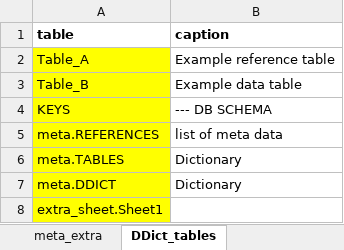
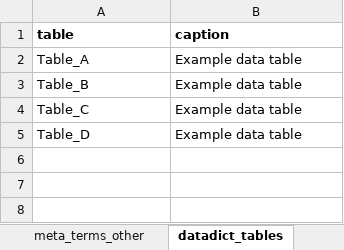
Before and after one commit to EtlcT/MILETO_enhancingFAIRness, an Excel workbook: data/2024_ExampleDataSet.xlsx, sheet datadict_tables, drawn as a sheet; values as stored, in another font and other column widths than the file's, no borders; removed rows and columns are numbered as before the commit, all else as after; the diff names each change by its address in the sheet, - before the commit and + after, or states it on an @@ line.

```diff
--- a/data/2024_ExampleDataSet.xlsx (sheet datadict_tables)
+++ b/data/2024_ExampleDataSet.xlsx (sheet datadict_tables)
-sheet tab: meta_extra
+sheet tab: meta_terms_other
-sheet tab: DDict_tables
+sheet tab: datadict_tables
-A2:A3 fill: #FFFF00
+A2:A3 fill: none
-B2 (caption): Example reference table
+B2 (caption): Example data table
-row 4: KEYS | --- DB SCHEMA
-row 5: meta.REFERENCES | list of meta data
-row 6: meta.TABLES | Dictionary
-row 7: meta.DDICT | Dictionary
-row 8: extra_sheet.Sheet1
+row 4: Table_C | Example data table
+row 5: Table_D | Example data table
```
Also changed, not shown: sheet datadict_attributes, sheet meta_terms_dc, sheet tables_info, sheet Table_A, sheet extra_sheet1, other sheet tabs, formulas that keep their value, data/2018_ErosionExperiment_Marganai_v2024.xlsx, data/2024_ExampleDataSet_with_errors.xlsx, 4 other files.
